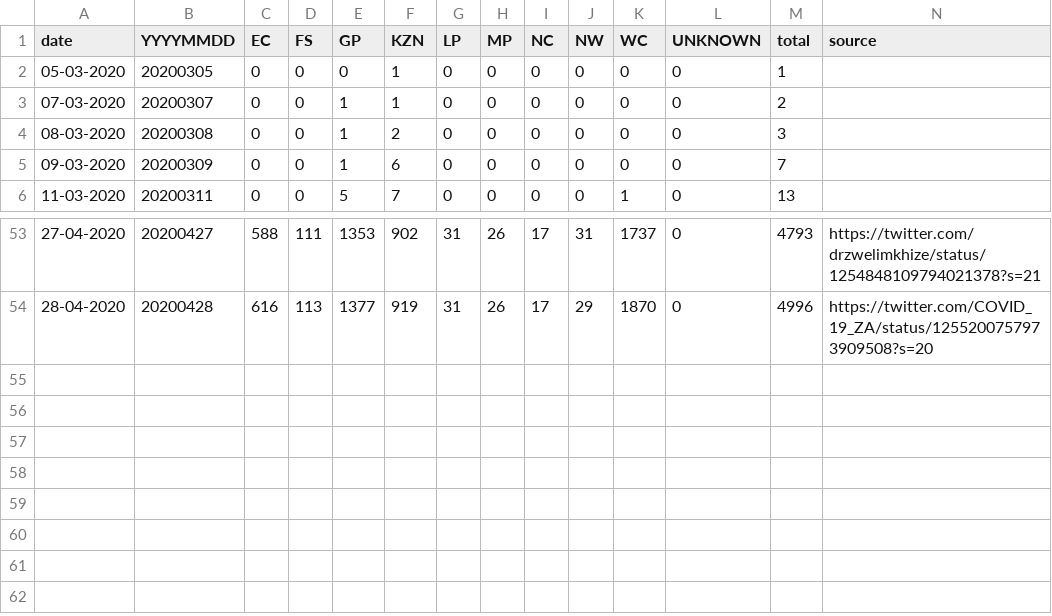
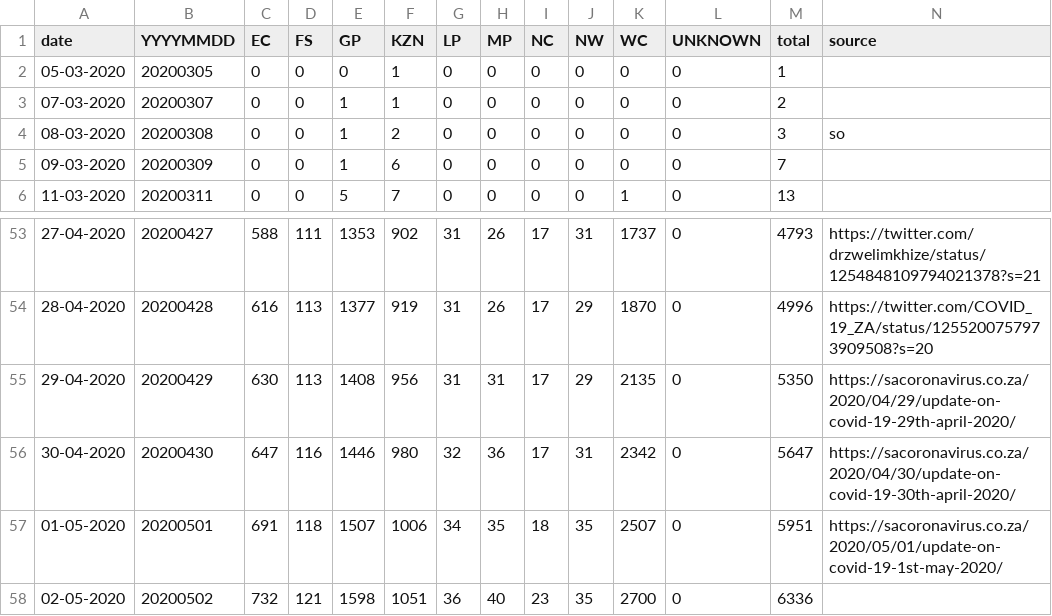
Before and after one commit to heerden/covid-19, a CSV file: data/covid19za_provincial_cumulative_timeline_confirmed.csv, drawn as a sheet; only a part is shown, gaps mark what is left out.

Commit message:
Action trigger

```diff
--- a/data/covid19za_provincial_cumulative_timeline_confirmed.csv
+++ b/data/covid19za_provincial_cumulative_timeline_confirmed.csv
@@ -3,3 +3,3 @@ date,YYYYMMDD,EC,FS,GP,KZN,LP,MP,NC,NW,WC,UNKNOWN,total,source
 07-03-2020,20200307,0,0,1,1,0,0,0,0,0,0,2,
-08-03-2020,20200308,0,0,1,2,0,0,0,0,0,0,3,
+08-03-2020,20200308,0,0,1,2,0,0,0,0,0,0,3,so
 09-03-2020,20200309,0,0,1,6,0,0,0,0,0,0,7,
@@ -54 +54,5 @@ date,YYYYMMDD,EC,FS,GP,KZN,LP,MP,NC,NW,WC,UNKNOWN,total,source
 28-04-2020,20200428,616,113,1377,919,31,26,17,29,1870,0,4996,https://twitter.com/COVID_19_ZA/status/1255200757973909508?s=20
+29-04-2020,20200429,630,113,1408,956,31,31,17,29,2135,0,5350,https://sacoronavirus.co.za/2020/04/29/update-on-covid-19-29th-april-2020/
+30-04-2020,20200430,647,116,1446,980,32,36,17,31,2342,0,5647,https://sacoronavirus.co.za/2020/04/30/update-on-covid-19-30th-april-2020/
+01-05-2020,20200501,691,118,1507,1006,34,35,18,35,2507,0,5951,https://sacoronavirus.co.za/2020/05/01/update-on-covid-19-1st-may-2020/
+02-05-2020,20200502,732,121,1598,1051,36,40,23,35,2700,0,6336,
```
